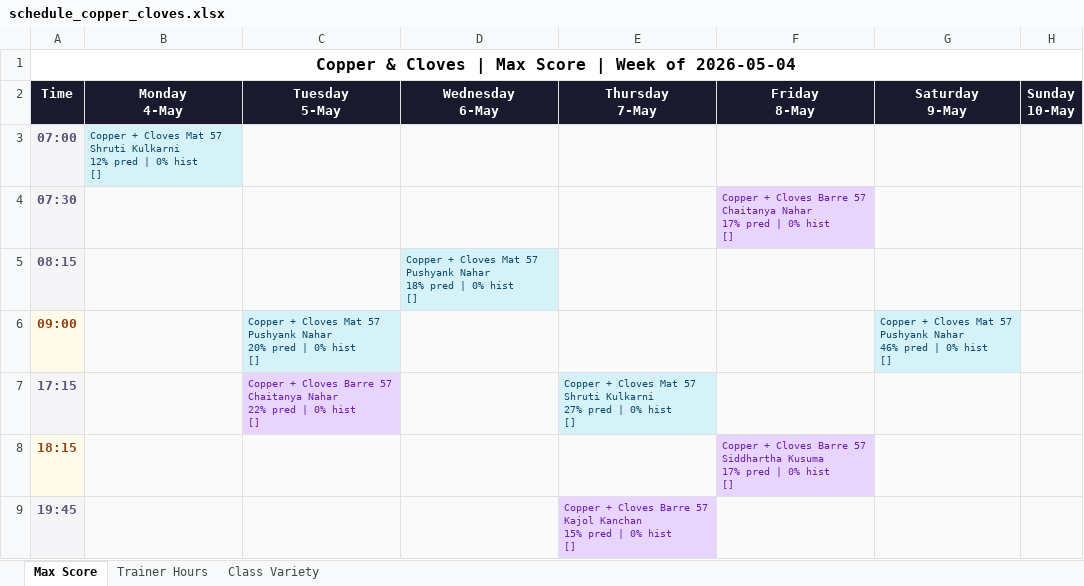
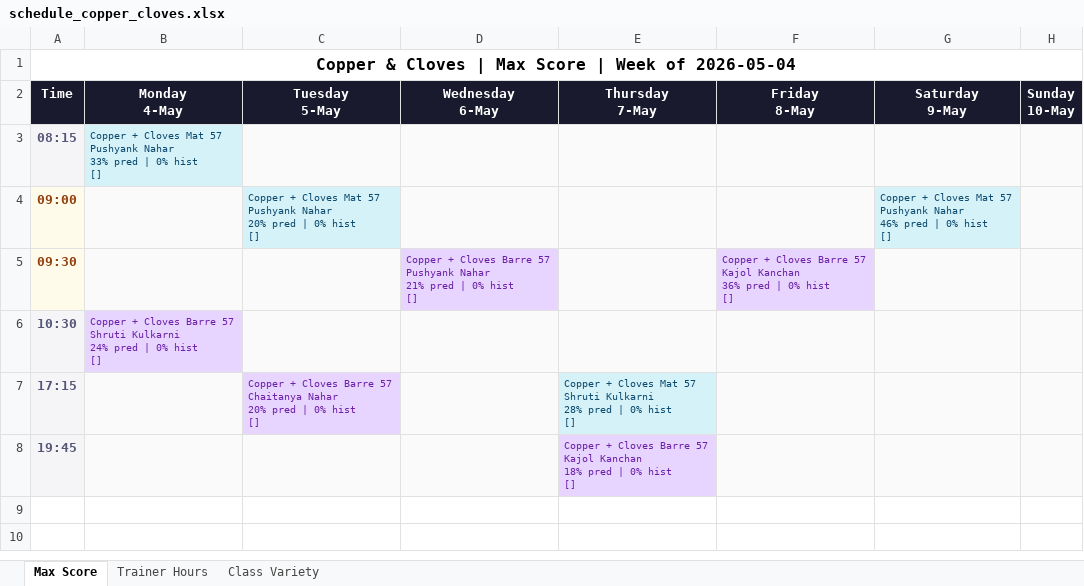
Before and after one commit to Jimmeey23/make-my-schedule, an Excel workbook: outputs/schedule_copper_cloves.xlsx, sheet Max Score, drawn as a sheet; values as stored, in another font and other column widths than the file's, no borders; removed rows and columns are numbered as before the commit, all else as after; ↵ is a line break in a cell; the diff names each change by its address in the sheet, - before the commit and + after, or states it on an @@ line.

```diff
--- a/outputs/schedule_copper_cloves.xlsx (sheet Max Score)
+++ b/outputs/schedule_copper_cloves.xlsx (sheet Max Score)
-row 3: 07:00 | Copper + Cloves Mat 57 ↵ Shruti Kulkarni ↵ 12% pred | 0% hist ↵ []
-row 4: 07:30 |  |  |  |  | Copper + Cloves Barre 57 ↵ Chaitanya Nahar ↵ 17% pred | 0% hist ↵ []
-B3 (Monday 4-May): (empty)
+B3 (Monday 4-May): Copper + Cloves Mat 57 ↵ Pushyank Nahar ↵ 33% pred | 0% hist ↵ []
-B3 fill: #FAFAFA
+B3 fill: #D5F2F8
-D3 (Wednesday 6-May): Copper + Cloves Mat 57 ↵ Pushyank Nahar ↵ 18% pred | 0% hist ↵ []
+D3 (Wednesday 6-May): (empty)
-D3 fill: #D5F2F8
+D3 fill: #FAFAFA
+row 5: 09:30 |  |  | Copper + Cloves Barre 57 ↵ Pushyank Nahar ↵ 21% pred | 0% hist ↵ [] |  | Copper + Cloves Barre 57 ↵ Kajol Kanchan ↵ 36% pred | 0% hist ↵ []
+row 6: 10:30 | Copper + Cloves Barre 57 ↵ Shruti Kulkarni ↵ 24% pred | 0% hist ↵ []
-C7 (Tuesday 5-May): …Chaitanya Nahar ↵ 22% pred |…
+C7 (Tuesday 5-May): …Chaitanya Nahar ↵ 20% pred |…
-E7 (Thursday 7-May): …Shruti Kulkarni ↵ 27% pred |…
+E7 (Thursday 7-May): …Shruti Kulkarni ↵ 28% pred |…
-row 8: 18:15 |  |  |  |  | Copper + Cloves Barre 57 ↵ Siddhartha Kusuma ↵ 17% pred | 0% hist ↵ []
-E8 (Thursday 7-May): …Kajol Kanchan ↵ 15% pred |…
+E8 (Thursday 7-May): …Kajol Kanchan ↵ 18% pred |…
```
Also changed, not shown: sheet Trainer Hours, sheet Class Variety, outputs/schedule_kenkere.xlsx, outputs/schedule_kwality.xlsx, 25 other files.
